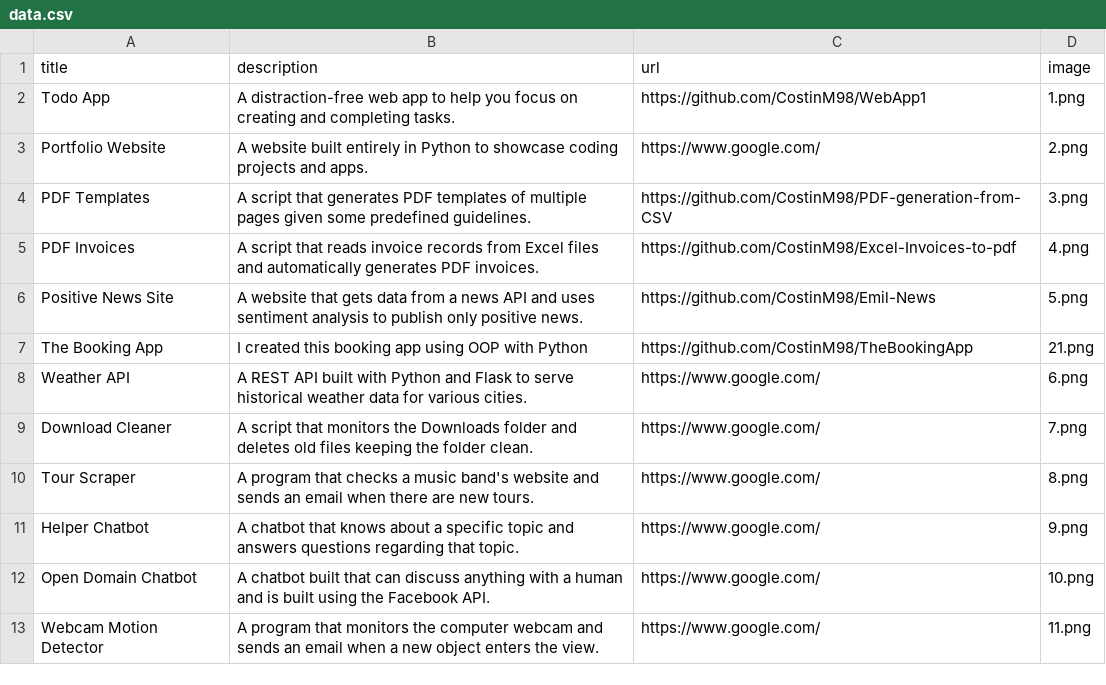
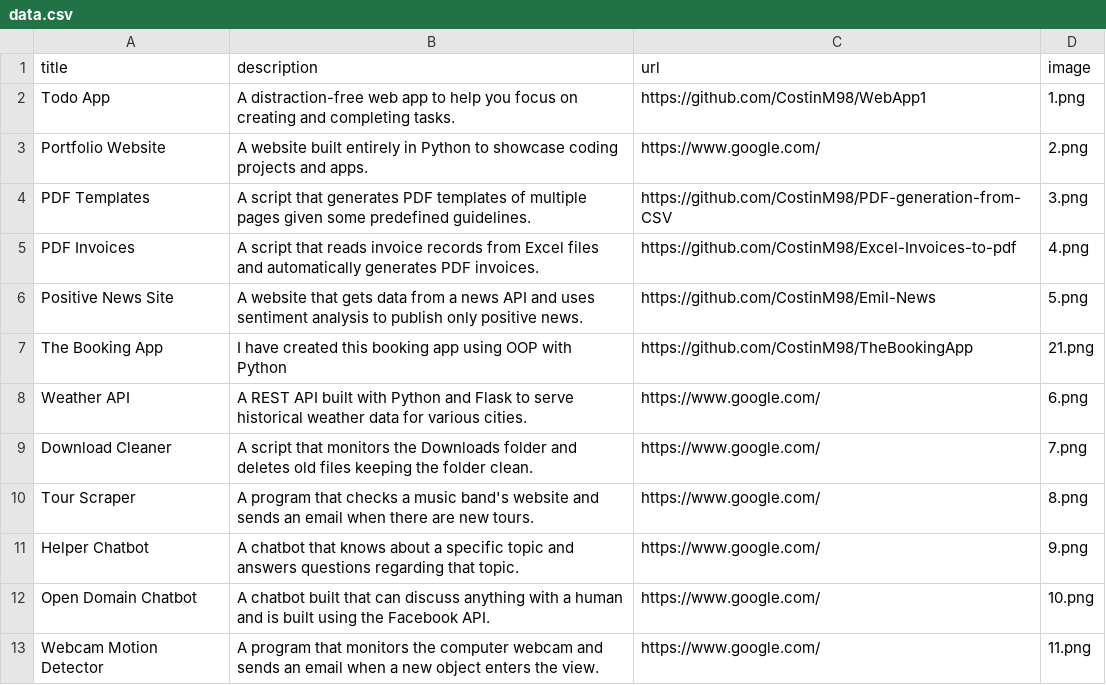
Before and after one commit to CostinM98/app2-portofolio, a CSV file: data.csv, drawn as a sheet; only a part is shown.

Commit message:
The booking app

```diff
--- a/data.csv
+++ b/data.csv
@@ -6,3 +6,3 @@ PDF Invoices;A script that reads invoice records from Excel files and automatica
 Positive News Site;A website that gets data from a news API and uses sentiment analysis to publish only positive news.;https://github.com/CostinM98/Emil-News;5.png
-The Booking App;I created this booking app using OOP with Python;https://github.com/CostinM98/TheBookingApp;21.png
+The Booking App;I have created this booking app using OOP with Python;https://github.com/CostinM98/TheBookingApp;21.png
 Weather API;A REST API built with Python and Flask to serve historical weather data for various cities.;https://www.google.com/;6.png
```
